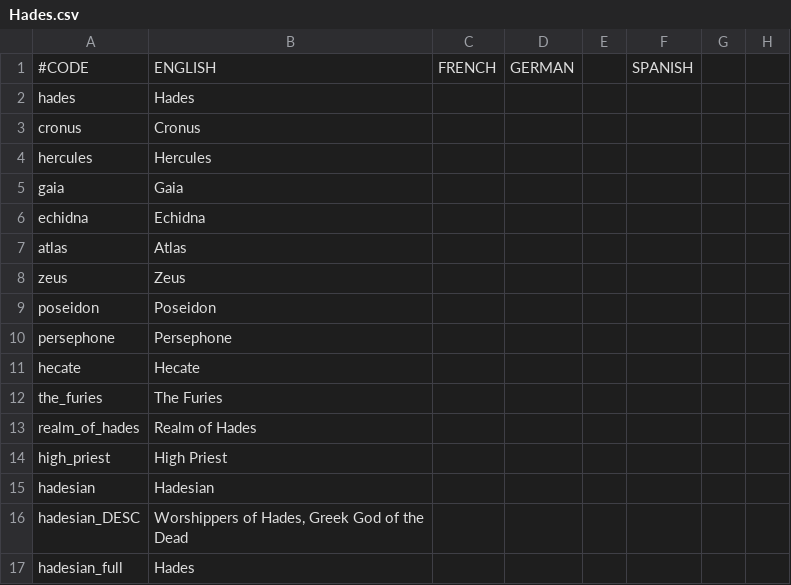
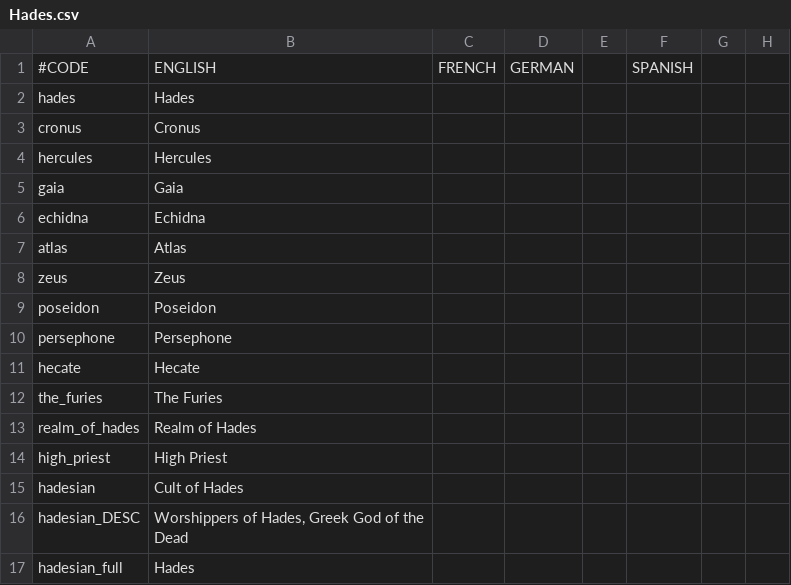
Before and after one commit to Elfin-Jedi/TiaraMod-HIP---RTP-, a CSV file: localisation/Hades.csv, drawn as a sheet; only a part is shown; the diff names each change by its address in the sheet, - before the commit and + after, or states it on an @@ line.

```diff
--- a/localisation/Hades.csv
+++ b/localisation/Hades.csv
-B15: Hadesian
+B15: Cult of Hades
```
Also changed, not shown: localisation/Osiris.csv.
